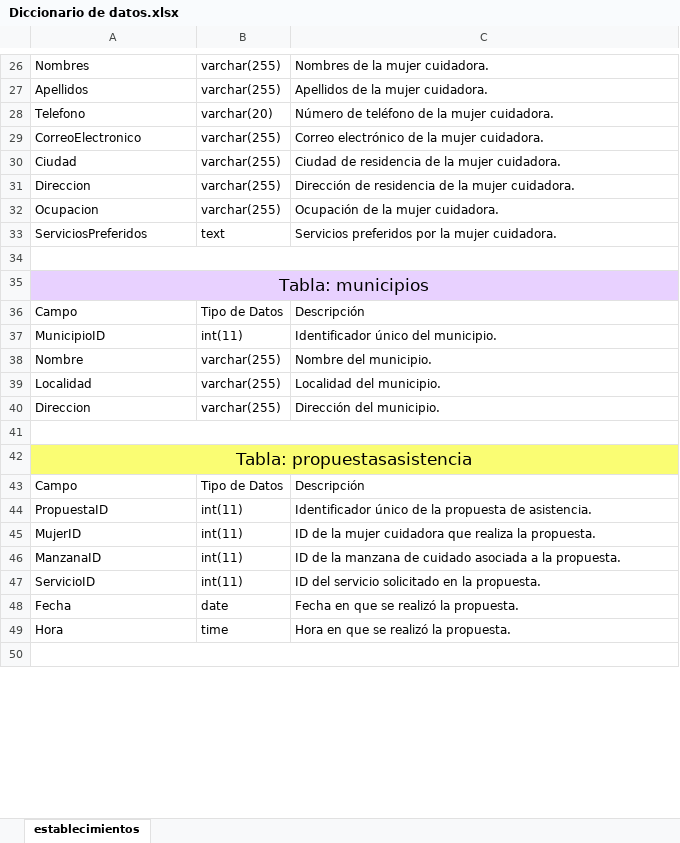
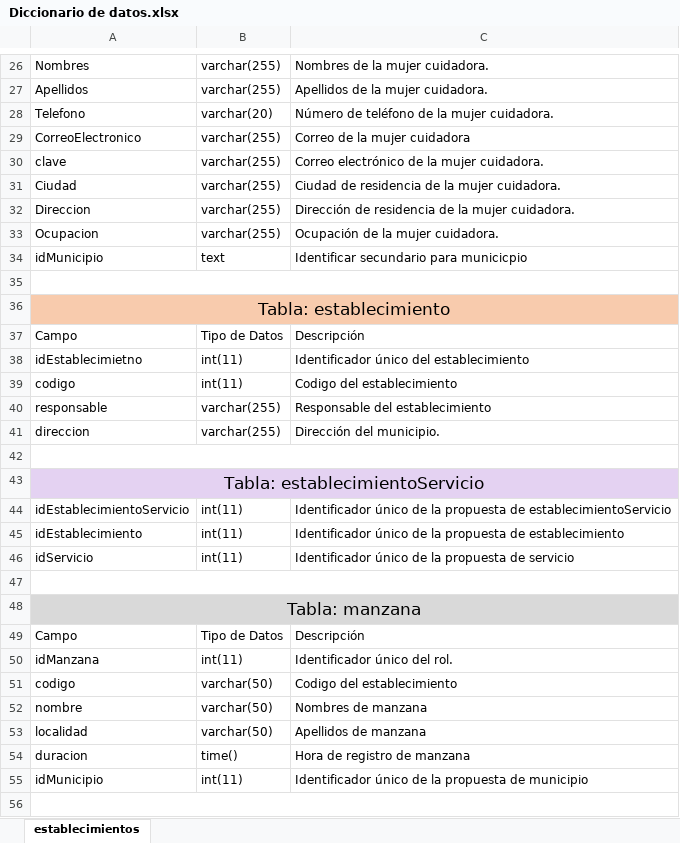
Before and after one commit to RoxanaRincon/MujerCuidadora, an Excel workbook: Diccionario de datos.xlsx, sheet establecimientos, drawn as a sheet; only a part is shown, gaps mark what is left out; values as stored, in another font and other column widths than the file's, no borders; removed rows and columns are numbered as before the commit, all else as after; the diff covers the shown part only; the diff names each change by its address in the sheet, - before the commit and + after, or states it on an @@ line.

```diff
--- a/Diccionario de datos.xlsx (sheet establecimientos)
+++ b/Diccionario de datos.xlsx (sheet establecimientos)
-C29: Correo electrónico de la mujer cuidadora.
+C29: Correo de la mujer cuidadora
+row 30: clave | varchar(255) | Correo electrónico de la mujer cuidadora.
-row 33: ServiciosPreferidos | text | Servicios preferidos por la mujer cuidadora.
+row 34: idMunicipio | text | Identificar secundario para municicpio
-A36: Tabla: municipios
+A36: Tabla: establecimiento
-A36:C36 fill: #E8D1FF
+A36:C36 fill: #F8CBAD
-A38: MunicipioID
+A38: idEstablecimietno
-C38: Identificador único del municipio.
+C38: Identificador único del establecimiento
-row 38: Nombre | varchar(255) | Nombre del municipio.
-row 39: Localidad | varchar(255) | Localidad del municipio.
+row 39: codigo | int(11) | Codigo del establecimiento
+row 40: responsable | varchar(255) | Responsable del establecimiento
-A41: Direccion
+A41: direccion
-A43: Tabla: propuestasasistencia
+A43: Tabla: establecimientoServicio
-A43:C43 fill: #FAFD73
+A43:C43 fill: #E4D2F2
+row 44: idEstablecimientoServicio | int(11) | Identificador único de la propuesta de establecimientoServicio
+row 45: idEstablecimiento | int(11) | Identificador único de la propuesta de establecimiento
+row 46: idServicio | int(11) | Identificador único de la propuesta de servicio
+row 47: (empty)
+row 48: Tabla: manzana
-row 44: PropuestaID | int(11) | Identificador único de la propuesta de asistencia.
-row 45: MujerID | int(11) | ID de la mujer cuidadora que realiza la propuesta.
-A50: ManzanaID
+A50: idManzana
-C50: ID de la manzana de cuidado asociada a la propuesta.
+C50: Identificador único del rol.
+row 51: codigo | varchar(50) | Codigo del establecimiento
+row 52: nombre | varchar(50) | Nombres de manzana
+row 53: localidad | varchar(50) | Apellidos de manzana
+row 54: duracion | time() | Hora de registro de manzana
-A55: ServicioID
+A55: idMunicipio
-C55: ID del servicio solicitado en la propuesta.
+C55: Identificador único de la propuesta de municipio
-row 48: Fecha | date | Fecha en que se realizó la propuesta.
-row 49: Hora | time | Hora en que se realizó la propuesta.
```
Also changed, not shown: 32 added rows, 21 removed rows, 19 edited cells, cell formats and merged cells elsewhere in this sheet, 1 other file.
